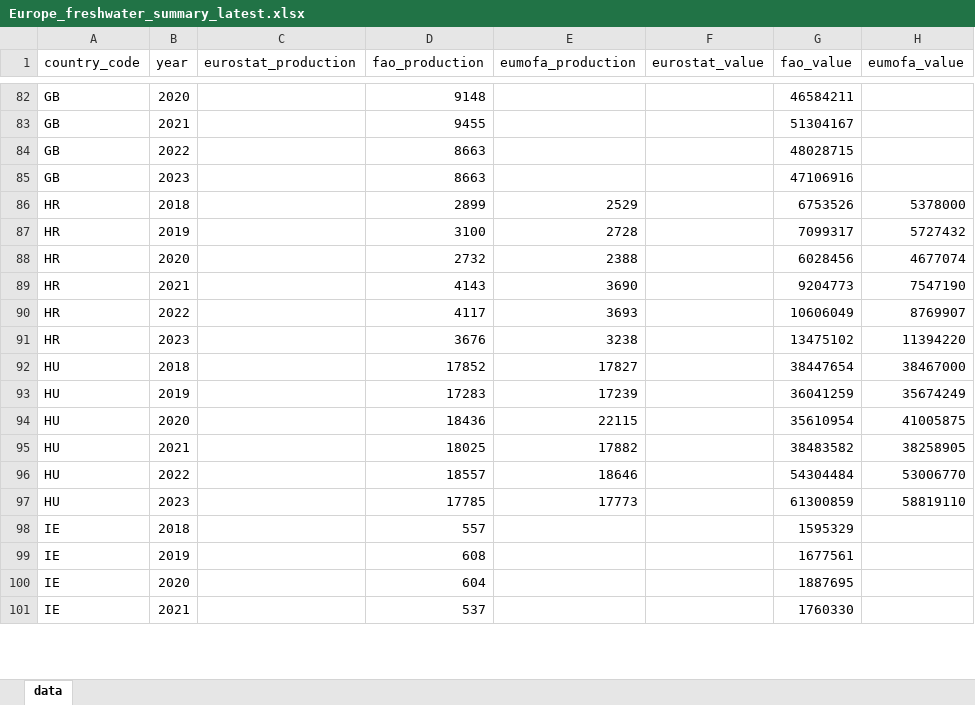
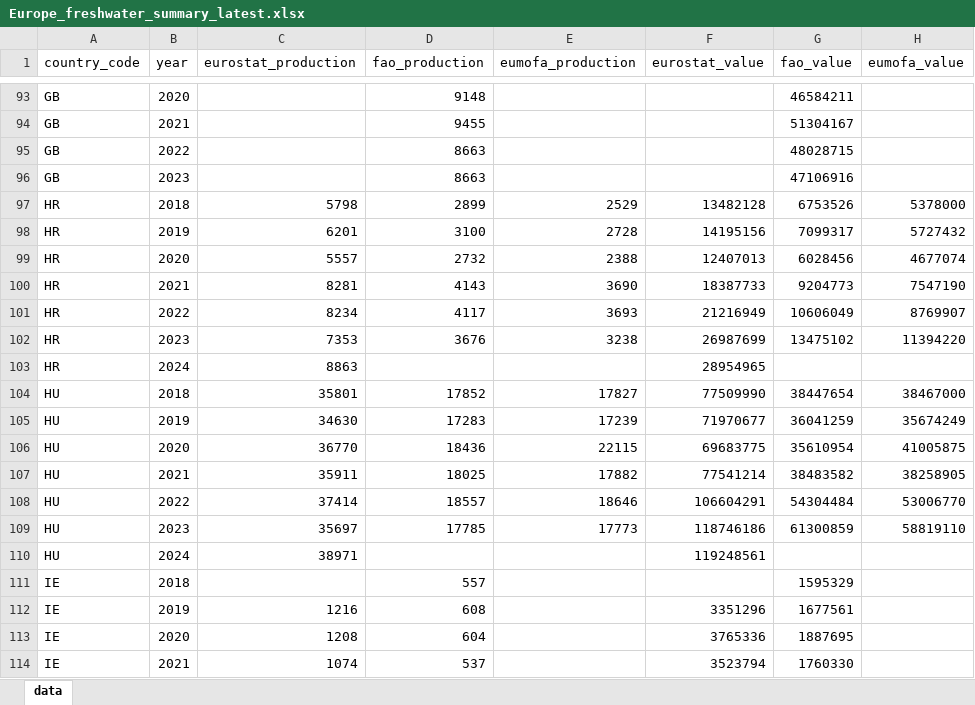
Before and after one commit to jnsvalve/Aqua-Data-Check, an Excel workbook: output/freshwater/Europe_freshwater_summary_latest.xlsx, sheet data, drawn as a sheet; only a part is shown, gaps mark what is left out; values as stored, in another font and other column widths than the file's, no borders; addresses are those after the commit; the diff covers the shown part only; the diff names each change by its address in the sheet, - before the commit and + after, or states it on an @@ line.

```diff
--- a/output/freshwater/Europe_freshwater_summary_latest.xlsx (sheet data)
+++ b/output/freshwater/Europe_freshwater_summary_latest.xlsx (sheet data)
-C97 (eurostat_production): (empty)
+C97 (eurostat_production): 5798
-F97 (eurostat_value): (empty)
+F97 (eurostat_value): 13482128
-C98 (eurostat_production): (empty)
+C98 (eurostat_production): 6201
-F98 (eurostat_value): (empty)
+F98 (eurostat_value): 14195156
-C99 (eurostat_production): (empty)
+C99 (eurostat_production): 5557
-F99 (eurostat_value): (empty)
+F99 (eurostat_value): 12407013
-C100 (eurostat_production): (empty)
+C100 (eurostat_production): 8281
-F100 (eurostat_value): (empty)
+F100 (eurostat_value): 18387733
-C101 (eurostat_production): (empty)
+C101 (eurostat_production): 8234
-F101 (eurostat_value): (empty)
+F101 (eurostat_value): 21216949
-C102 (eurostat_production): (empty)
+C102 (eurostat_production): 7353
-F102 (eurostat_value): (empty)
+F102 (eurostat_value): 26987699
+row 103: HR | 2024 | 8863 |  |  | 28954965
-C104 (eurostat_production): (empty)
+C104 (eurostat_production): 35801
-F104 (eurostat_value): (empty)
+F104 (eurostat_value): 77509990
-C105 (eurostat_production): (empty)
+C105 (eurostat_production): 34630
-F105 (eurostat_value): (empty)
+F105 (eurostat_value): 71970677
-C106 (eurostat_production): (empty)
+C106 (eurostat_production): 36770
-F106 (eurostat_value): (empty)
+F106 (eurostat_value): 69683775
-C107 (eurostat_production): (empty)
+C107 (eurostat_production): 35911
-F107 (eurostat_value): (empty)
+F107 (eurostat_value): 77541214
-C108 (eurostat_production): (empty)
+C108 (eurostat_production): 37414
-F108 (eurostat_value): (empty)
+F108 (eurostat_value): 106604291
-C109 (eurostat_production): (empty)
+C109 (eurostat_production): 35697
-F109 (eurostat_value): (empty)
+F109 (eurostat_value): 118746186
+row 110: HU | 2024 | 38971 |  |  | 119248561
-C112 (eurostat_production): (empty)
+C112 (eurostat_production): 1216
-F112 (eurostat_value): (empty)
+F112 (eurostat_value): 3351296
-C113 (eurostat_production): (empty)
+C113 (eurostat_production): 1208
-F113 (eurostat_value): (empty)
+F113 (eurostat_value): 3765336
-C114 (eurostat_production): (empty)
+C114 (eurostat_production): 1074
-F114 (eurostat_value): (empty)
+F114 (eurostat_value): 3523794
```
Also changed, not shown: 24 added rows and 278 edited cells elsewhere in this sheet, output/general/Europe_summary_latest.xlsx, output/low_anthropic/Europe_low_anthropic_summary_latest.xlsx, 12 other files.
